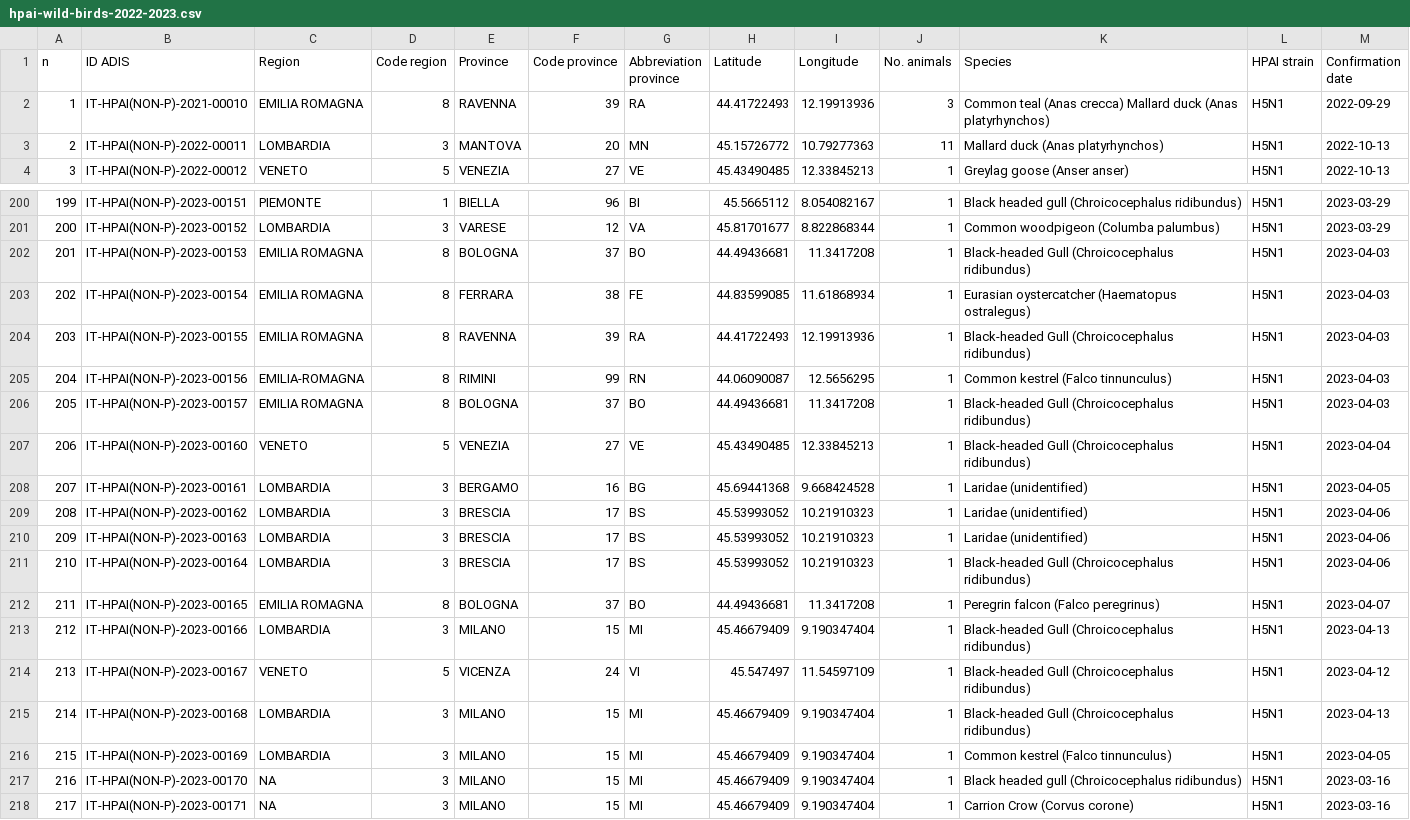
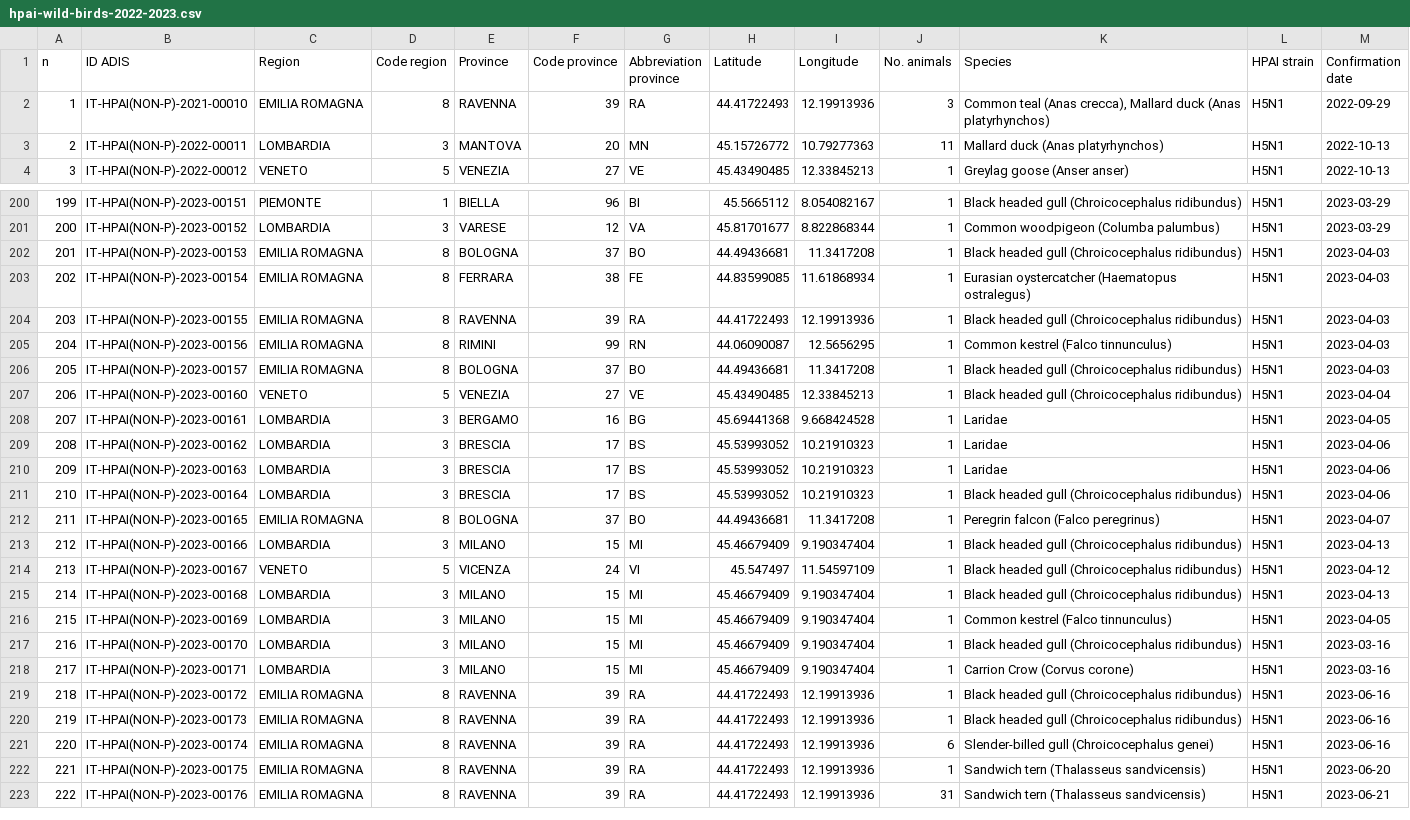
Before and after one commit to fbranda/avian-flu, a CSV file: Europe/Italy/HPAI/2022-2023/hpai-wild-birds-2022-2023.csv, drawn as a sheet; only a part is shown, gaps mark what is left out; the diff covers the shown part only; the diff names each change by its address in the sheet, - before the commit and + after, or states it on an @@ line.

```diff
--- a/Europe/Italy/HPAI/2022-2023/hpai-wild-birds-2022-2023.csv
+++ b/Europe/Italy/HPAI/2022-2023/hpai-wild-birds-2022-2023.csv
-K2 (Species): …teal (Anas crecca) Mallard duck…
+K2 (Species): …teal (Anas crecca), Mallard duck…
-K202 (Species): Black-headed Gull (Chroicocephalus ridibundus)
+K202 (Species): Black headed gull (Chroicocephalus ridibundus)
-K204 (Species): Black-headed Gull (Chroicocephalus ridibundus)
+K204 (Species): Black headed gull (Chroicocephalus ridibundus)
-C205 (Region): EMILIA-ROMAGNA
+C205 (Region): EMILIA ROMAGNA
-K206:K207 (Species): Black-headed Gull (Chroicocephalus ridibundus)
+K206:K207 (Species): Black headed gull (Chroicocephalus ridibundus)
-K208:K210 (Species): Laridae (unidentified)
+K208:K210 (Species): Laridae
-K211 (Species): Black-headed Gull (Chroicocephalus ridibundus)
+K211 (Species): Black headed gull (Chroicocephalus ridibundus)
-K213:K215 (Species): Black-headed Gull (Chroicocephalus ridibundus)
+K213:K215 (Species): Black headed gull (Chroicocephalus ridibundus)
-C217:C218 (Region): NA
+C217:C218 (Region): LOMBARDIA
+row 219: 218 | IT-HPAI(NON-P)-2023-00172 | EMILIA ROMAGNA | 8 | RAVENNA | 39 | RA | 44.41722493 | 12.19913936 | 1 | Black headed gull (Chroicocephalus ridibundus) | H5N1 | 2023-06-16
+row 220: 219 | IT-HPAI(NON-P)-2023-00173 | EMILIA ROMAGNA | 8 | RAVENNA | 39 | RA | 44.41722493 | 12.19913936 | 1 | Black headed gull (Chroicocephalus ridibundus) | H5N1 | 2023-06-16
+row 221: 220 | IT-HPAI(NON-P)-2023-00174 | EMILIA ROMAGNA | 8 | RAVENNA | 39 | RA | 44.41722493 | 12.19913936 | 6 | Slender-billed gull (Chroicocephalus genei) | H5N1 | 2023-06-16
+row 222: 221 | IT-HPAI(NON-P)-2023-00175 | EMILIA ROMAGNA | 8 | RAVENNA | 39 | RA | 44.41722493 | 12.19913936 | 1 | Sandwich tern (Thalasseus sandvicensis) | H5N1 | 2023-06-20
+row 223: 222 | IT-HPAI(NON-P)-2023-00176 | EMILIA ROMAGNA | 8 | RAVENNA | 39 | RA | 44.41722493 | 12.19913936 | 31 | Sandwich tern (Thalasseus sandvicensis) | H5N1 | 2023-06-21
```
Also changed, not shown: 5 edited cells elsewhere in this file, Europe/Italy/HPAI/2022-2023/hpai-domestic-poultry-2022-2023.csv.
